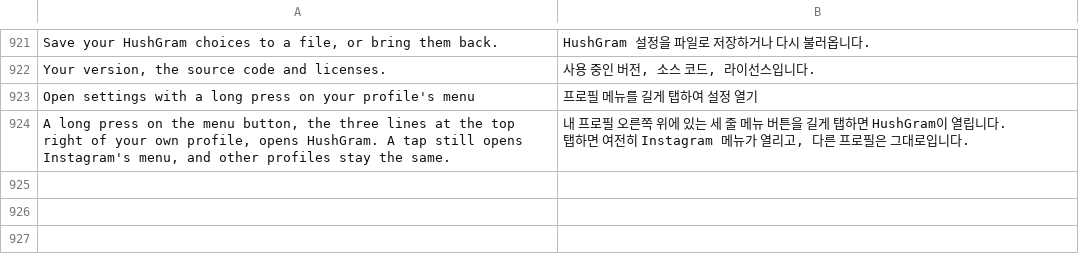
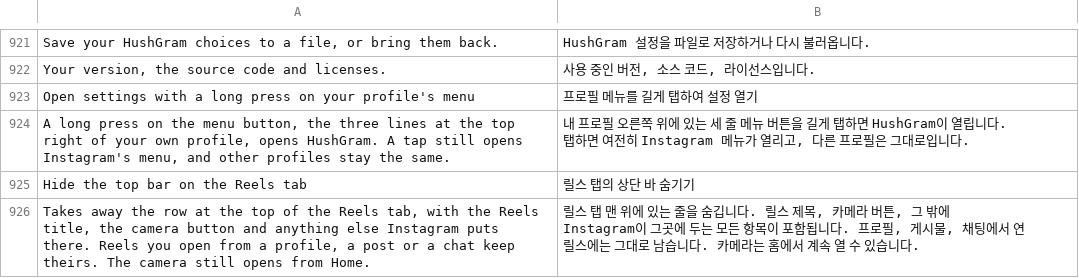
Before and after one commit to Aholicknight/HushGram, a TSV file: extensions/shared/library/src/main/l10n/ko.tsv, drawn as a sheet; only a part is shown, gaps mark what is left out.

Commit message:
feat(reels): hide the Reels tab's top bar
A sixth Clean up Reels switch, off by default, makes the Reels tab's
action bar (title, camera button) invisible. It changes no Instagram
code: ReelsTopBar watches resumed activities and finds the bar by the
kept class name ClipsViewerActionBar or its id, then reads the bar's
ClipsViewerSource out of its config objects. Only CLIPS_TAB and
CLIPS_TAB_HOMECOMING are hidden, so reels opened from a profile, post
or chat keep their bar and back button, and Home keeps its camera.

The bar stays laid out (INVISIBLE, not GONE), so the reel doesn't move
and touches fall through to it. A bar Instagram shows again is hidden
before the next frame. Frame and layout listeners exist only while the
switch is on and HushGram isn't paused; switching off or pausing puts
the bar back, and an activity pausing or going away drops them.

Refs #14

```diff
--- a/extensions/shared/library/src/main/l10n/ko.tsv
+++ b/extensions/shared/library/src/main/l10n/ko.tsv
@@ -924 +924,3 @@ Open settings with a long press on your profile's menu	프로필 메뉴를 길
 A long press on the menu button, the three lines at the top right of your own profile, opens HushGram. A tap still opens Instagram's menu, and other profiles stay the same.	내 프로필 오른쪽 위에 있는 세 줄 메뉴 버튼을 길게 탭하면 HushGram이 열립니다. 탭하면 여전히 Instagram 메뉴가 열리고, 다른 프로필은 그대로입니다.
+Hide the top bar on the Reels tab	릴스 탭의 상단 바 숨기기
+Takes away the row at the top of the Reels tab, with the Reels title, the camera button and anything else Instagram puts there. Reels you open from a profile, a post or a chat keep theirs. The camera still opens from Home.	릴스 탭 맨 위에 있는 줄을 숨깁니다. 릴스 제목, 카메라 버튼, 그 밖에 Instagram이 그곳에 두는 모든 항목이 포함됩니다. 프로필, 게시물, 채팅에서 연 릴스에는 그대로 남습니다. 카메라는 홈에서 계속 열 수 있습니다.
```
Also changed, not shown: extensions/shared/library/src/main/l10n/de.tsv, extensions/shared/library/src/main/l10n/es.tsv, 14 other files.
